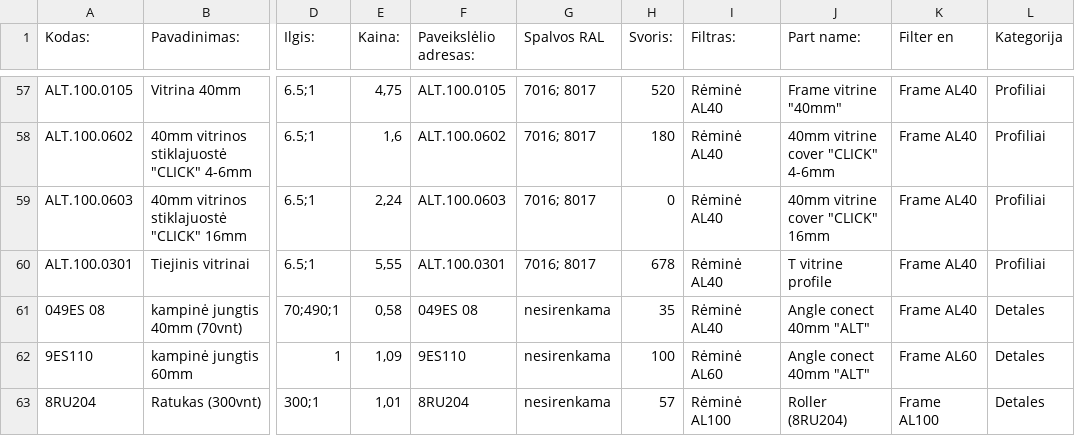
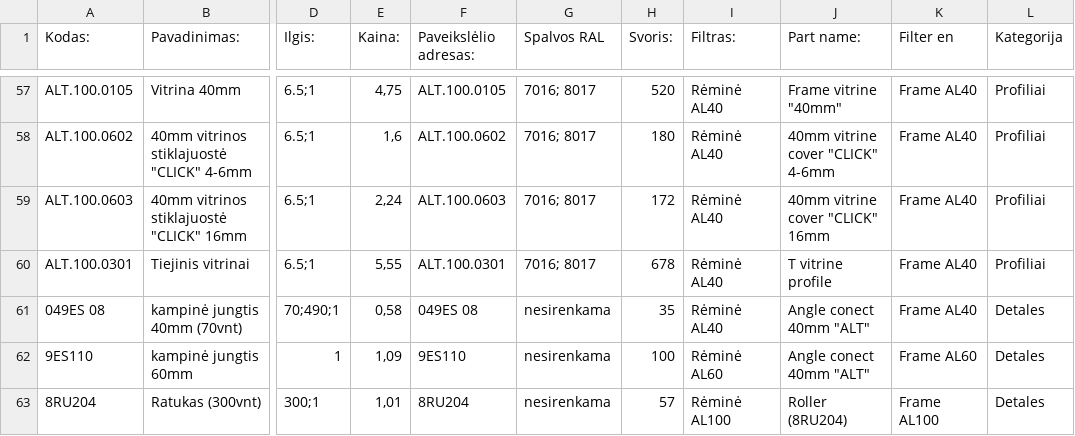
Before and after one commit to TomazasX/part, a CSV file: data_part.csv, drawn as a sheet; only a part is shown, gaps mark what is left out; the diff covers the shown part only; the diff names each change by its address in the sheet, - before the commit and + after, or states it on an @@ line.

```diff
--- a/data_part.csv
+++ b/data_part.csv
-H59 (Svoris:): 0
+H59 (Svoris:): 172
```
Also changed, not shown: 1 removed row and 11 edited cells elsewhere in this file.
